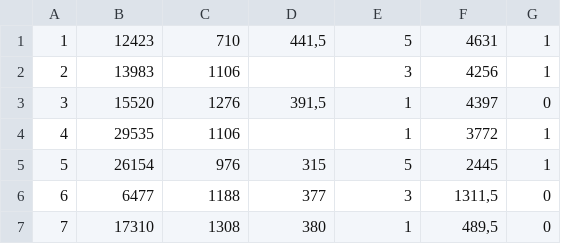
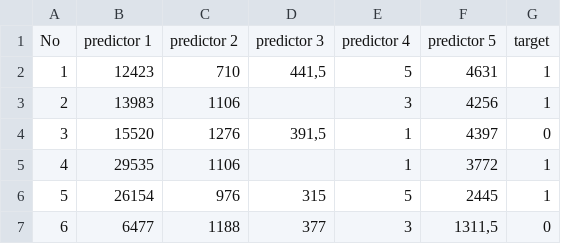
Before and after one commit to IlonaInch/Default_prediction, a CSV file: Default_4_num.csv, drawn as a sheet; only a part is shown; the shorter side is filled out with more unchanged rows; the diff names each change by its address in the sheet, - before the commit and + after, or states it on an @@ line.

Commit message:
Update Default_4_num.csv

```diff
--- a/Default_4_num.csv
+++ b/Default_4_num.csv
+row 1: No | predictor 1 | predictor 2 | predictor 3 | predictor 4 | predictor 5 | target
```
